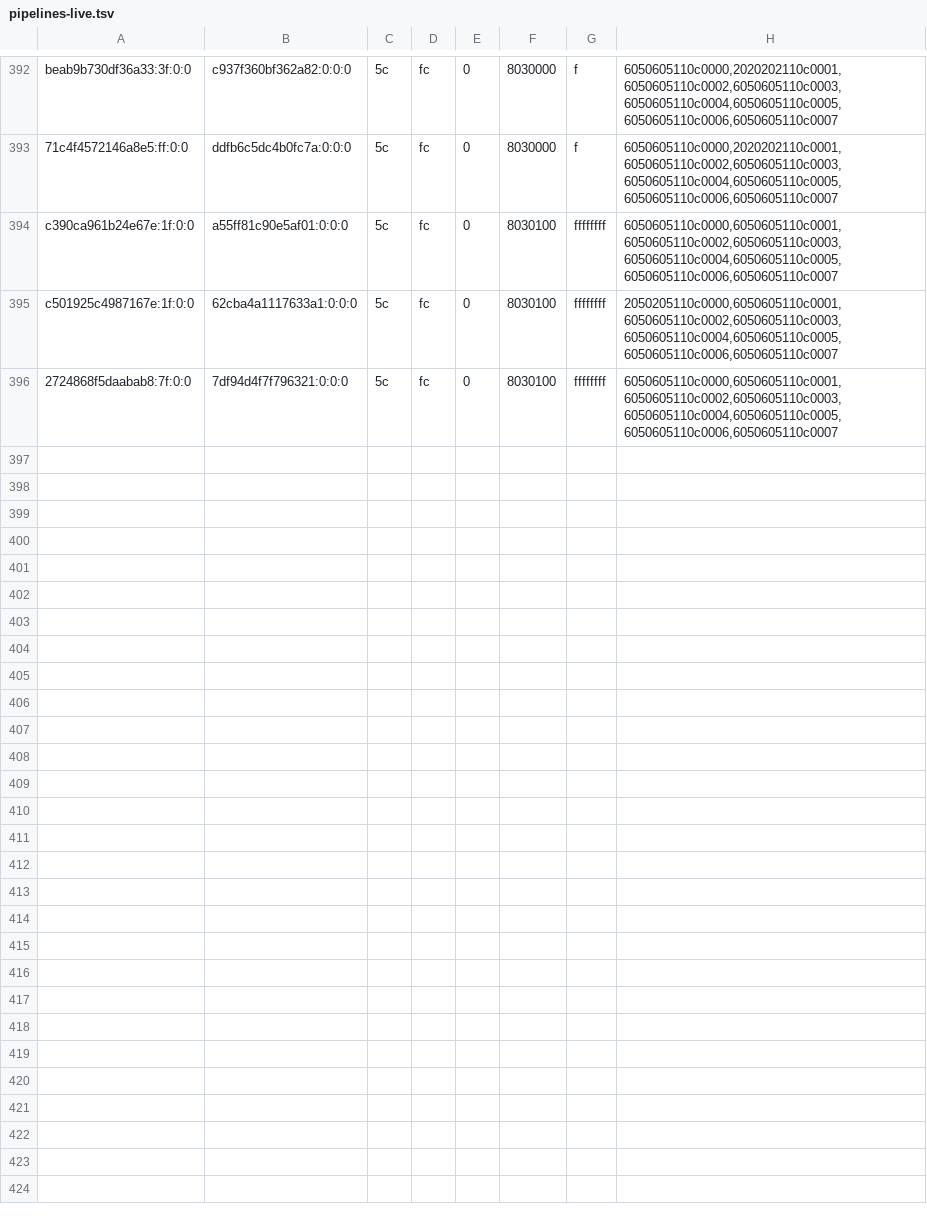
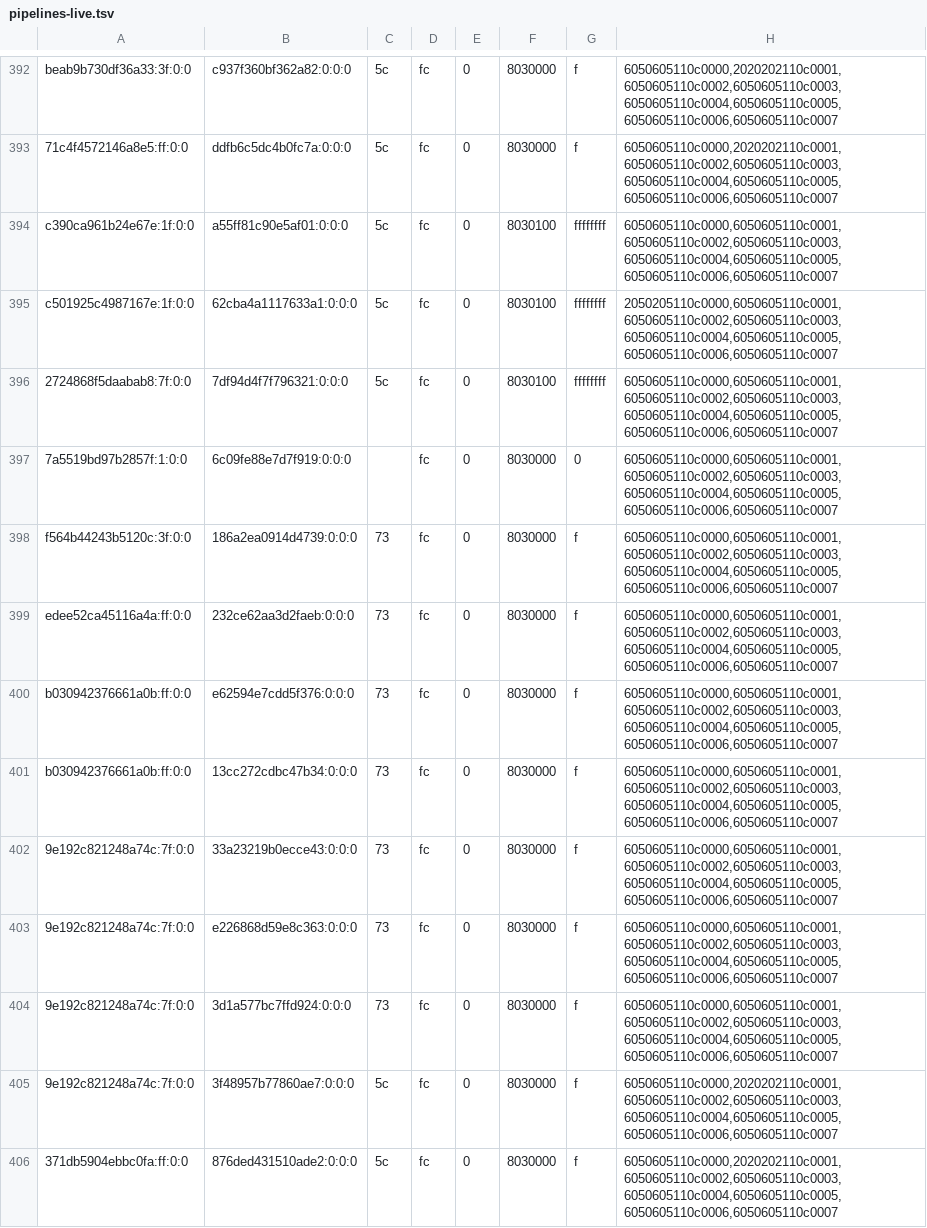
Before and after one commit to justr4mzi/mush8, a TSV file: smoke/39732401764/pipelines-live.tsv, drawn as a sheet; only a part is shown, gaps mark what is left out.

Commit message:
smoke logs 39732401764

```diff
--- a/smoke/39732401764/pipelines-live.tsv
+++ b/smoke/39732401764/pipelines-live.tsv
@@ -396 +396,11 @@ c501925c4987167e:1f:0:0	62cba4a1117633a1:0:0:0	5c	fc	0	8030100	ffffffff	20502051
 2724868f5daabab8:7f:0:0	7df94d4f7f796321:0:0:0	5c	fc	0	8030100	ffffffff	6050605110c0000,6050605110c0001,6050605110c0002,6050605110c0003,6050605110c0004,6050605110c0005,6050605110c0006,6050605110c0007
+7a5519bd97b2857f:1:0:0	6c09fe88e7d7f919:0:0:0		fc	0	8030000	0	6050605110c0000,6050605110c0001,6050605110c0002,6050605110c0003,6050605110c0004,6050605110c0005,6050605110c0006,6050605110c0007
+f564b44243b5120c:3f:0:0	186a2ea0914d4739:0:0:0	73	fc	0	8030000	f	6050605110c0000,6050605110c0001,6050605110c0002,6050605110c0003,6050605110c0004,6050605110c0005,6050605110c0006,6050605110c0007
+edee52ca45116a4a:ff:0:0	232ce62aa3d2faeb:0:0:0	73	fc	0	8030000	f	6050605110c0000,6050605110c0001,6050605110c0002,6050605110c0003,6050605110c0004,6050605110c0005,6050605110c0006,6050605110c0007
+b030942376661a0b:ff:0:0	e62594e7cdd5f376:0:0:0	73	fc	0	8030000	f	6050605110c0000,6050605110c0001,6050605110c0002,6050605110c0003,6050605110c0004,6050605110c0005,6050605110c0006,6050605110c0007
+b030942376661a0b:ff:0:0	13cc272cdbc47b34:0:0:0	73	fc	0	8030000	f	6050605110c0000,6050605110c0001,6050605110c0002,6050605110c0003,6050605110c0004,6050605110c0005,6050605110c0006,6050605110c0007
+9e192c821248a74c:7f:0:0	33a23219b0ecce43:0:0:0	73	fc	0	8030000	f	6050605110c0000,6050605110c0001,6050605110c0002,6050605110c0003,6050605110c0004,6050605110c0005,6050605110c0006,6050605110c0007
+9e192c821248a74c:7f:0:0	e226868d59e8c363:0:0:0	73	fc	0	8030000	f	6050605110c0000,6050605110c0001,6050605110c0002,6050605110c0003,6050605110c0004,6050605110c0005,6050605110c0006,6050605110c0007
+9e192c821248a74c:7f:0:0	3d1a577bc7ffd924:0:0:0	73	fc	0	8030000	f	6050605110c0000,6050605110c0001,6050605110c0002,6050605110c0003,6050605110c0004,6050605110c0005,6050605110c0006,6050605110c0007
+9e192c821248a74c:7f:0:0	3f48957b77860ae7:0:0:0	5c	fc	0	8030000	f	6050605110c0000,2020202110c0001,6050605110c0002,6050605110c0003,6050605110c0004,6050605110c0005,6050605110c0006,6050605110c0007
+371db5904ebbc0fa:ff:0:0	876ded431510ade2:0:0:0	5c	fc	0	8030000	f	6050605110c0000,2020202110c0001,6050605110c0002,6050605110c0003,6050605110c0004,6050605110c0005,6050605110c0006,6050605110c0007
```
Also changed, not shown: 2 other files.
